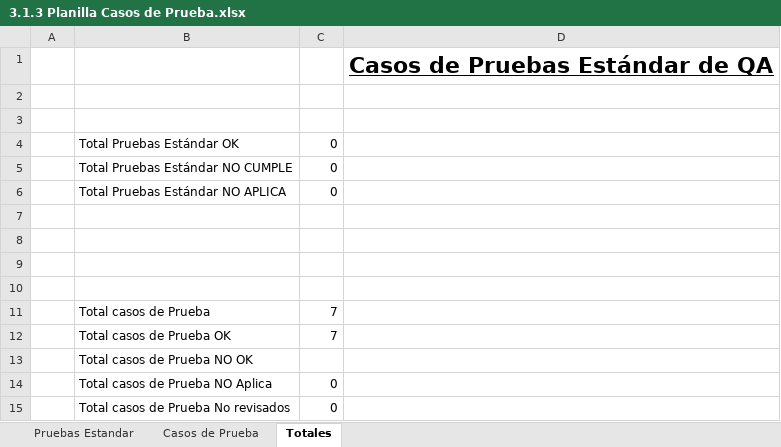
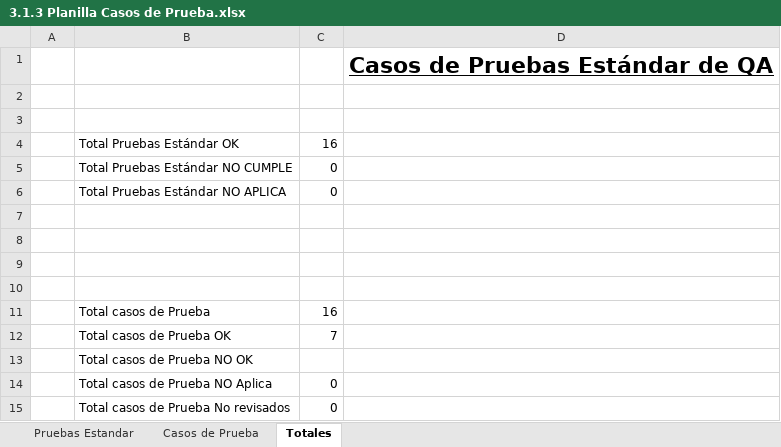
Before and after one commit to PabloMery/VAMOS-, an Excel workbook: Gestíon/3.1.3 Planilla Casos de Prueba.xlsx, sheet Totales, drawn as a sheet; values as stored, in another font and other column widths than the file's, no borders; charts and pictures not drawn; the diff names each change by its address in the sheet, - before the commit and + after, or states it on an @@ line.

```diff
--- a/Gestíon/3.1.3 Planilla Casos de Prueba.xlsx (sheet Totales)
+++ b/Gestíon/3.1.3 Planilla Casos de Prueba.xlsx (sheet Totales)
-C4: 0
+C4: 16
-C11: 7
+C11: 16
```
Also changed, not shown: sheet Casos de Prueba, hidden cells, charts or pictures, 1 other file.
